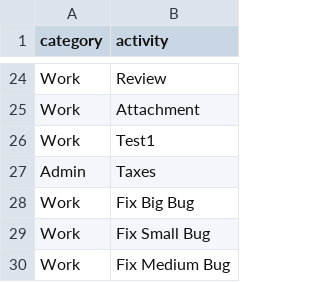
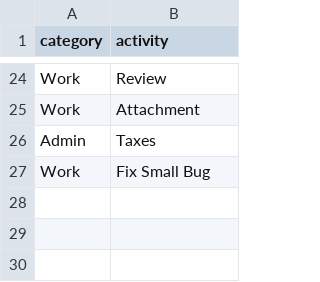
Before and after one commit to jmxf/habit-tracker, a CSV file: data/activity.csv, drawn as a sheet; only a part is shown, gaps mark what is left out; the diff names each change by its address in the sheet, - before the commit and + after, or states it on an @@ line.

```diff
--- a/data/activity.csv
+++ b/data/activity.csv
-row 26: Work | Test1
-row 28: Work | Fix Big Bug
-row 30: Work | Fix Medium Bug
```
Also changed, not shown: data/test_activities_tracked.csv, 1 other file.
